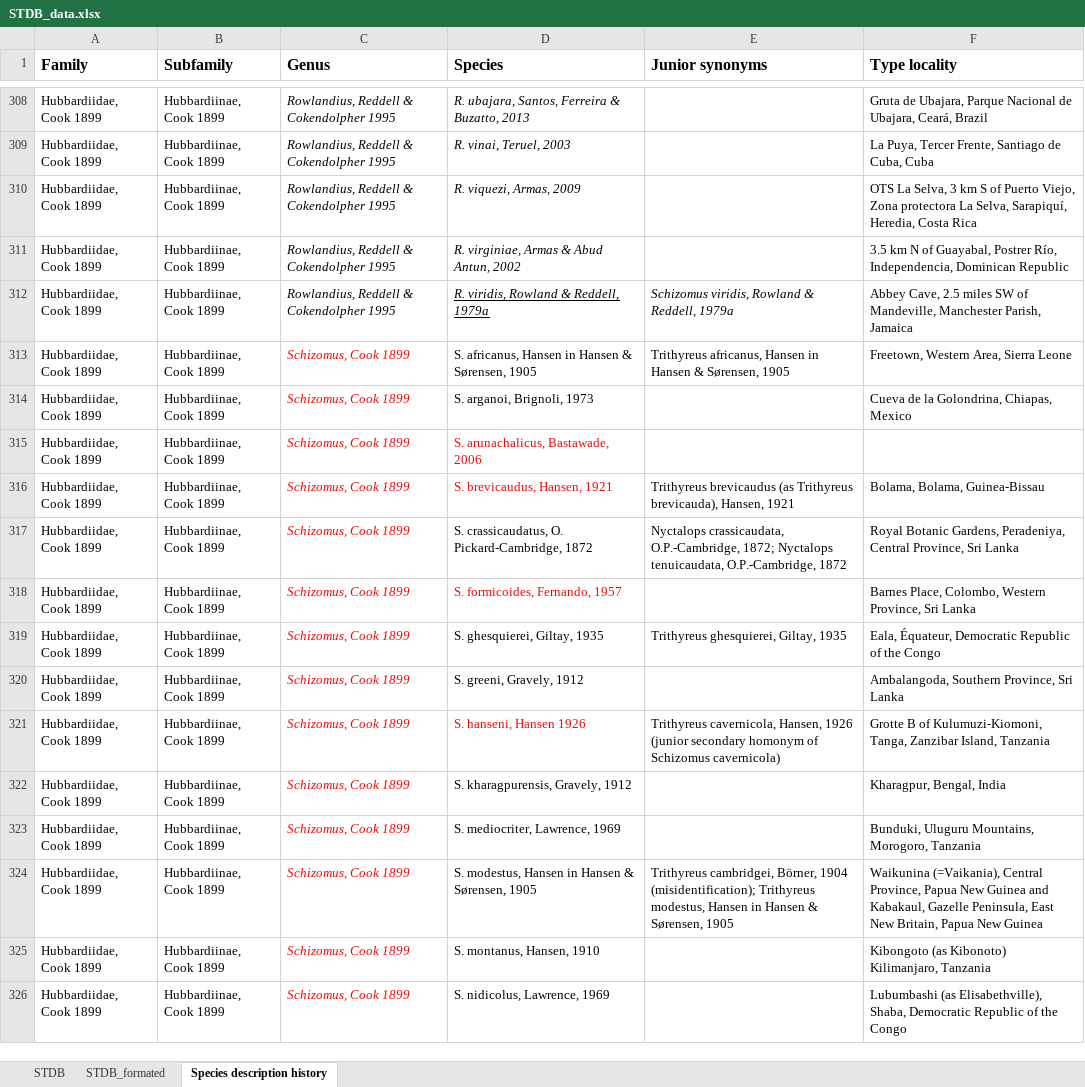
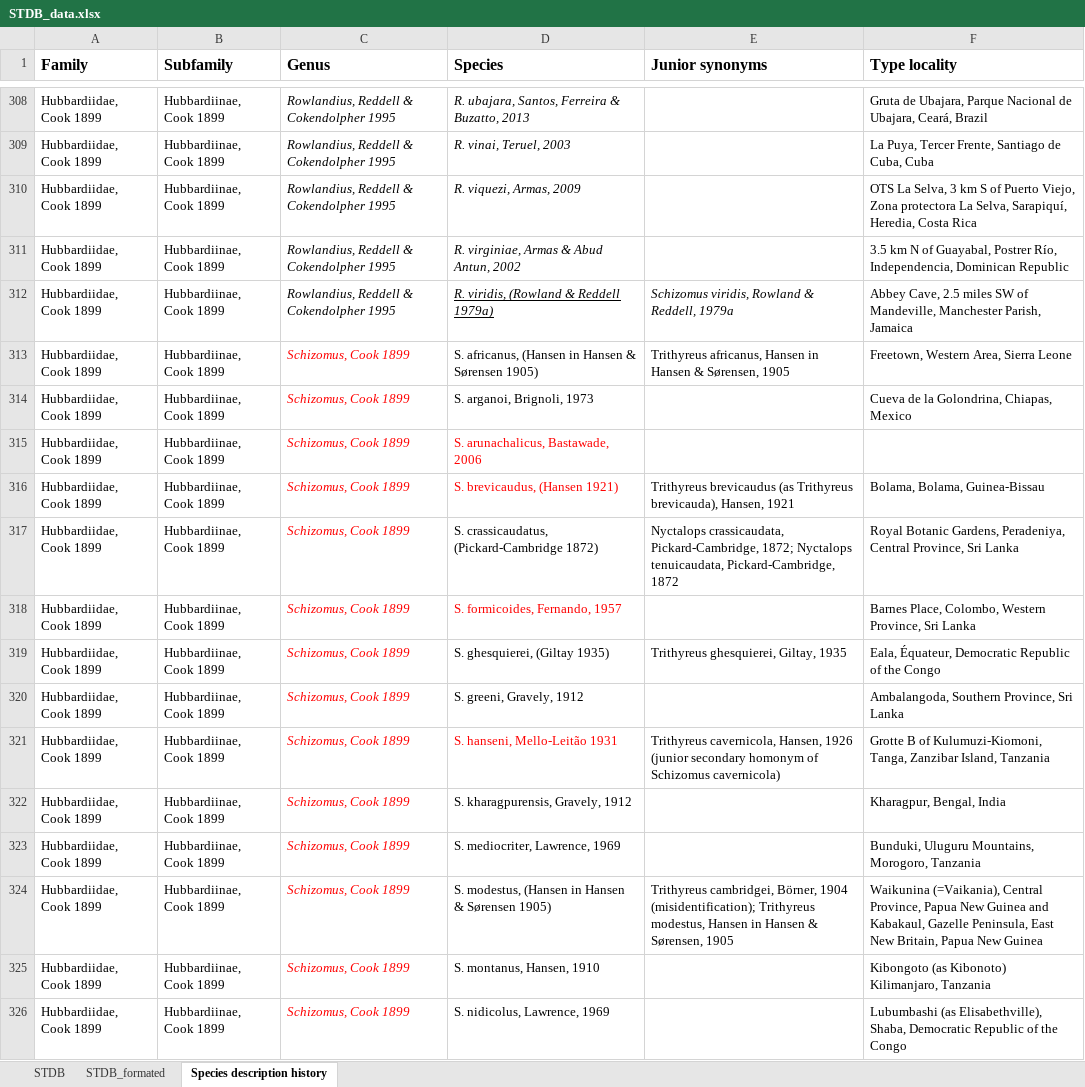
Before and after one commit to willgearty/Schizomida, an Excel workbook: data/STDB_data.xlsx, sheet Species description history, drawn as a sheet; only a part is shown, gaps mark what is left out; values as stored, in another font and other column widths than the file's, no borders; the diff covers the shown part only; the diff names each change by its address in the sheet, - before the commit and + after, or states it on an @@ line.

```diff
--- a/data/STDB_data.xlsx (sheet Species description history)
+++ b/data/STDB_data.xlsx (sheet Species description history)
-D312 (Species): R. viridis, Rowland & Reddell, 1979a
+D312 (Species): R. viridis, (Rowland & Reddell 1979a)
-D313 (Species): S. africanus, Hansen in Hansen & Sørensen, 1905
+D313 (Species): S. africanus, (Hansen in Hansen & Sørensen 1905)
-D316 (Species): S. brevicaudus, Hansen, 1921
+D316 (Species): S. brevicaudus, (Hansen 1921)
-D317 (Species): S. crassicaudatus, O. Pickard-Cambridge, 1872
+D317 (Species): S. crassicaudatus, (Pickard-Cambridge 1872)
-E317 (Junior synonyms): Nyctalops crassicaudata, O.P.-Cambridge, 1872; Nyctalops tenuicaudata, O.P.-Cambridge, 1872
+E317 (Junior synonyms): Nyctalops crassicaudata, Pickard-Cambridge, 1872; Nyctalops tenuicaudata, Pickard-Cambridge, 1872
-D319 (Species): S. ghesquierei, Giltay, 1935
+D319 (Species): S. ghesquierei, (Giltay 1935)
-D321 (Species): S. hanseni, Hansen 1926
+D321 (Species): S. hanseni, Mello-Leitão 1931
-D324 (Species): S. modestus, Hansen in Hansen & Sørensen, 1905
+D324 (Species): S. modestus, (Hansen in Hansen & Sørensen 1905)
```
Also changed, not shown: 145 edited cells elsewhere in this sheet, sheet STDB, sheet STDB_formated, 8 other files.
